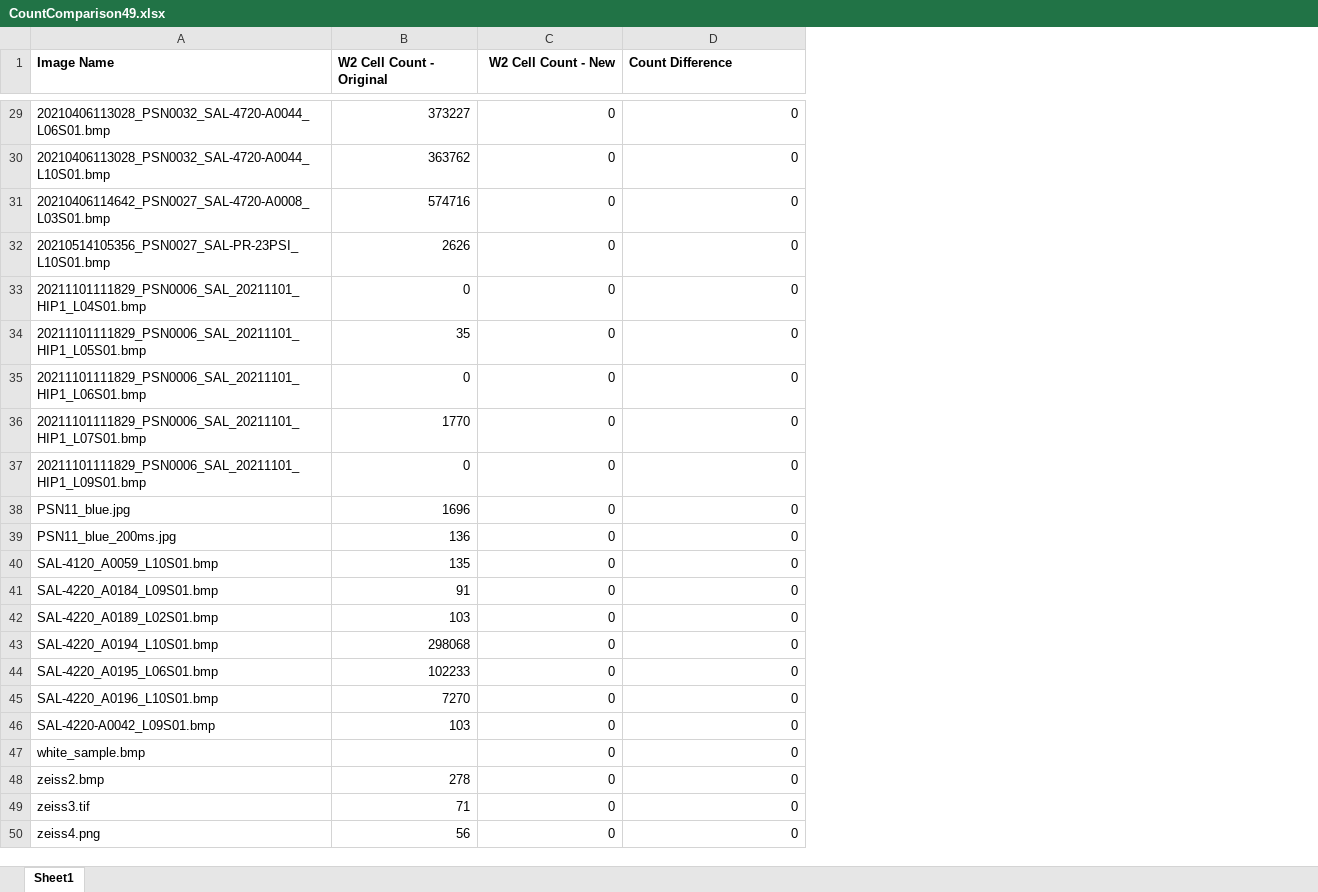
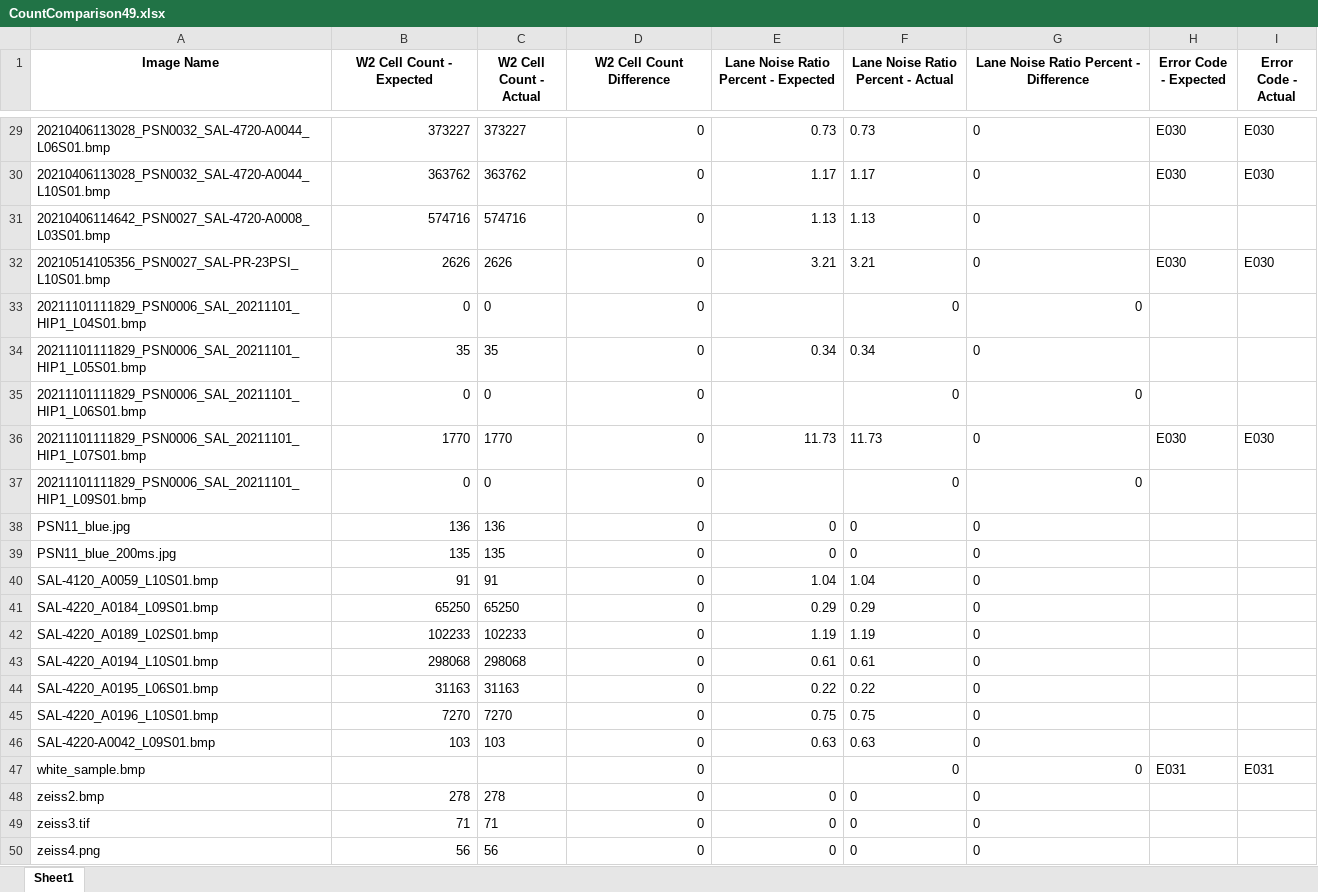
Before and after one commit to KasuriT/Amazon-Assignment, an Excel workbook: CountComparison/CountComparison49.xlsx, sheet Sheet1, drawn as a sheet; only a part is shown, gaps mark what is left out; values as stored, in another font and other column widths than the file's, no borders; addresses are those after the commit; the diff covers the shown part only; the diff names each change by its address in the sheet, - before the commit and + after, or states it on an @@ line.

```diff
--- a/CountComparison/CountComparison49.xlsx (sheet Sheet1)
+++ b/CountComparison/CountComparison49.xlsx (sheet Sheet1)
+column C (W2 Cell Count - Actual), rows 29-50: 373227 | 363762 | 574716 | 2626 | 0 | 35 | 0 | 1770 | 0 | 136 | 135 | 91 | 65250 | 102233 | 298068 | 31163 | 7270 | 103 |  | 278 | 71 | 56
+column E, row 1: Lane Noise Ratio Percent - Expected; rows 29-50: 0.73 | 1.17 | 1.13 | 3.21 |  | 0.34 |  | 11.73 |  | 0 | 0 | 1.04 | 0.29 | 1.19 | 0.61 | 0.22 | 0.75 | 0.63 |  | 0 | 0 | 0
+column F, row 1: Lane Noise Ratio Percent - Actual; rows 29-50: 0.73 | 1.17 | 1.13 | 3.21 | 0 | 0.34 | 0 | 11.73 | 0 | 0 | 0 | 1.04 | 0.29 | 1.19 | 0.61 | 0.22 | 0.75 | 0.63 | 0 | 0 | 0 | 0
+column H (Error Code - Expected), rows 29-47: E030 | E030 |  | E030 |  |  |  | E030 |  |  |  |  |  |  |  |  |  |  | E031
+column I (Error Code - Actual), rows 29-47: E030 | E030 |  | E030 |  |  |  | E030 |  |  |  |  |  |  |  |  |  |  | E031
-A1:B1 alignment: left
+A1:B1 alignment: center
-B1: W2 Cell Count - Original
+B1: W2 Cell Count - Expected
-D1: W2 Cell Count - New
+D1: W2 Cell Count Difference
-D1 alignment: right
+D1 alignment: center
-G1: Count Difference
+G1: Lane Noise Ratio Percent - Difference
-G1 alignment: left
+G1 alignment: center
-G29:G32 alignment: right
+G29:G32 alignment: left
-G34 alignment: right
+G34 alignment: left
-G36 alignment: right
+G36 alignment: left
-B38 (W2 Cell Count - Expected): 1696
+B38 (W2 Cell Count - Expected): 136
-G38:G46 alignment: right
+G38:G46 alignment: left
-B39 (W2 Cell Count - Expected): 136
+B39 (W2 Cell Count - Expected): 135
-B40 (W2 Cell Count - Expected): 135
+B40 (W2 Cell Count - Expected): 91
-B41 (W2 Cell Count - Expected): 91
+B41 (W2 Cell Count - Expected): 65250
-B42 (W2 Cell Count - Expected): 103
+B42 (W2 Cell Count - Expected): 102233
-B44 (W2 Cell Count - Expected): 102233
+B44 (W2 Cell Count - Expected): 31163
-G48:G50 alignment: right
+G48:G50 alignment: left
```
Also changed, not shown: 1 edited cell and cell formats elsewhere in this sheet, BulkSiteUpload/BulkSiteTemplate.xlsx, CountComparison/CountComparison20.xlsx, 22 other files.
